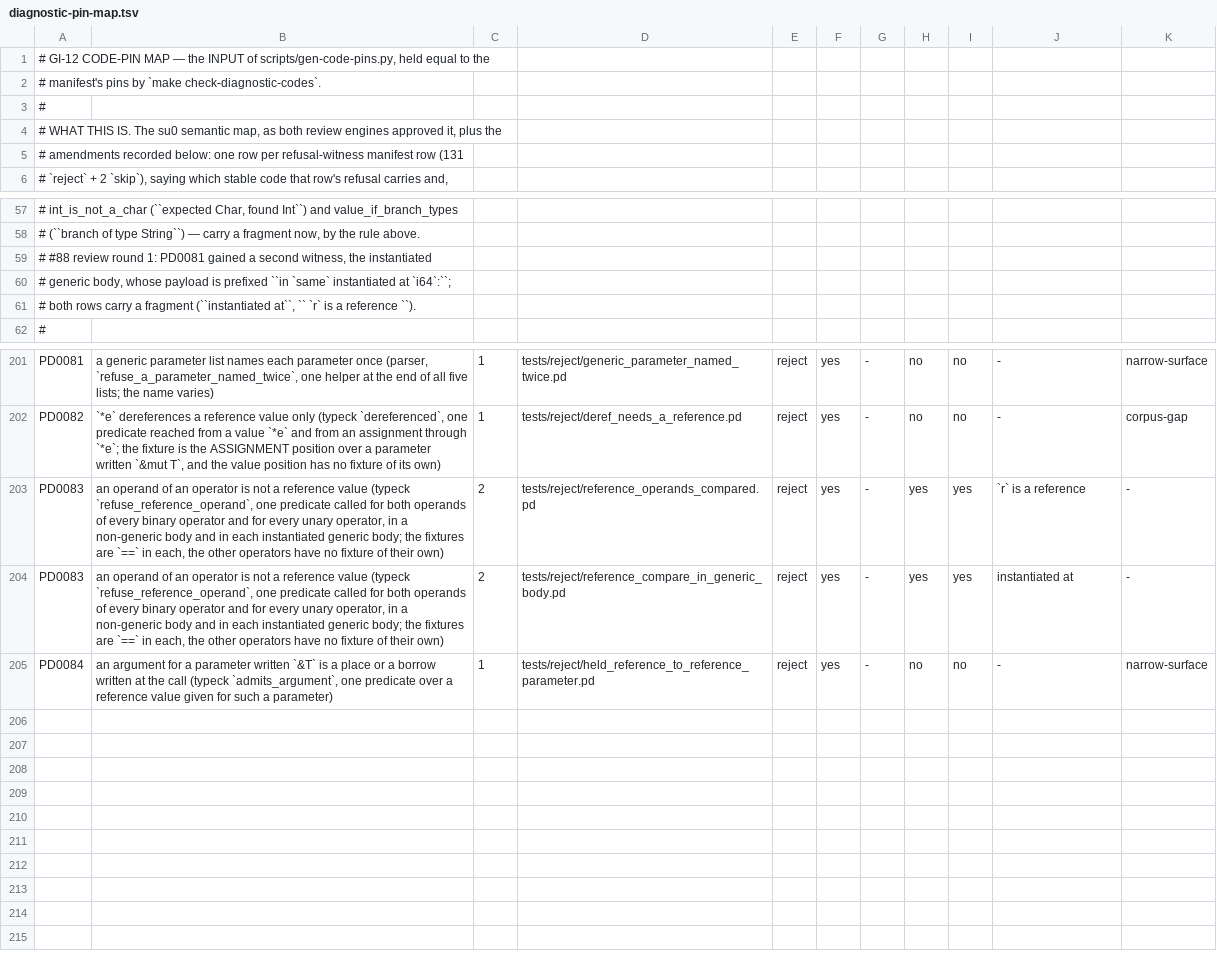
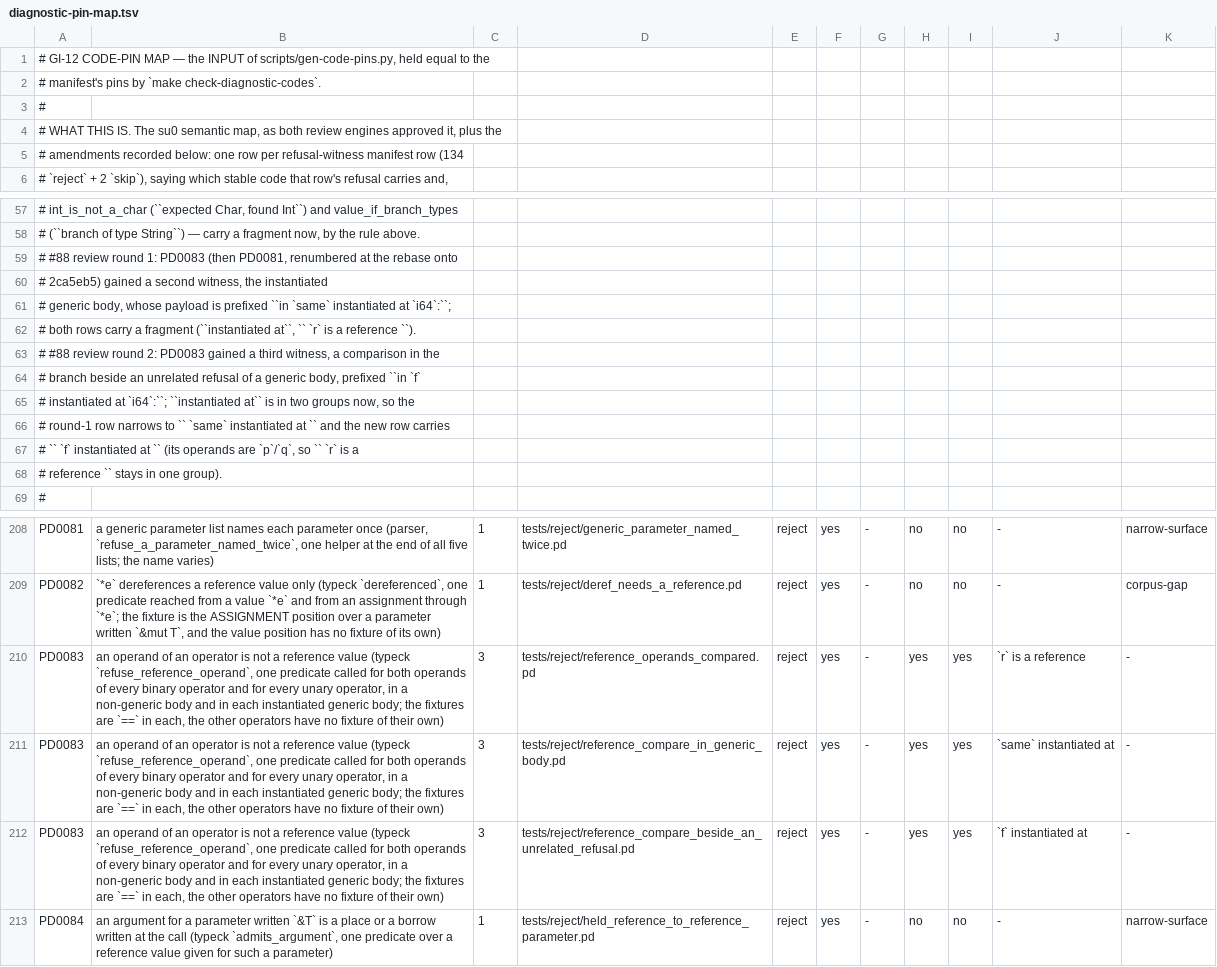
Before and after one commit to labforadvancedstudy/palladium-a, a TSV file: docs/contributing/diagnostic-pin-map.tsv, drawn as a sheet; only a part is shown, gaps mark what is left out.

```diff
--- a/docs/contributing/diagnostic-pin-map.tsv
+++ b/docs/contributing/diagnostic-pin-map.tsv
@@ -4,3 +4,3 @@
 # WHAT THIS IS. The su0 semantic map, as both review engines approved it, plus the
-# amendments recorded below: one row per refusal-witness manifest row (131
+# amendments recorded below: one row per refusal-witness manifest row (134
 # `reject` + 2 `skip`), saying which stable code that row's refusal carries and,
@@ -58,5 +58,12 @@
 #   (``branch of type String``) — carry a fragment now, by the rule above.
-#   #88 review round 1: PD0081 gained a second witness, the instantiated
+#   #88 review round 1: PD0083 (then PD0081, renumbered at the rebase onto
+#   2ca5eb5) gained a second witness, the instantiated
 #   generic body, whose payload is prefixed ``in `same` instantiated at `i64`:``;
 #   both rows carry a fragment (``instantiated at``, `` `r` is a reference ``).
+#   #88 review round 2: PD0083 gained a third witness, a comparison in the
+#   branch beside an unrelated refusal of a generic body, prefixed ``in `f`
+#   instantiated at `i64`:``; ``instantiated at`` is in two groups now, so the
+#   round-1 row narrows to `` `same` instantiated at `` and the new row carries
+#   `` `f` instantiated at `` (its operands are `p`/`q`, so `` `r` is a
+#   reference `` stays in one group).
 #
@@ -202,4 +209,5 @@ PD0081	a generic parameter list names each parameter once (parser, `refuse_a_par
 PD0082	`*e` dereferences a reference value only (typeck `dereferenced`, one predicate reached from a value `*e` and from an assignment through `*e`; the fixture is the ASSIGNMENT position over a parameter written `&mut T`, and the value position has no fixture of its own)	1	tests/reject/deref_needs_a_reference.pd	reject	yes	-	no	no	-	corpus-gap
-PD0083	an operand of an operator is not a reference value (typeck `refuse_reference_operand`, one predicate called for both operands of every binary operator and for every unary operator, in a non-generic body and in each instantiated generic body; the fixtures are `==` in each, the other operators have no fixture of their own)	2	tests/reject/reference_operands_compared.pd	reject	yes	-	yes	yes	`r` is a reference	-
-PD0083	an operand of an operator is not a reference value (typeck `refuse_reference_operand`, one predicate called for both operands of every binary operator and for every unary operator, in a non-generic body and in each instantiated generic body; the fixtures are `==` in each, the other operators have no fixture of their own)	2	tests/reject/reference_compare_in_generic_body.pd	reject	yes	-	yes	yes	instantiated at	-
+PD0083	an operand of an operator is not a reference value (typeck `refuse_reference_operand`, one predicate called for both operands of every binary operator and for every unary operator, in a non-generic body and in each instantiated generic body; the fixtures are `==` in each, the other operators have no fixture of their own)	3	tests/reject/reference_operands_compared.pd	reject	yes	-	yes	yes	`r` is a reference	-
+PD0083	an operand of an operator is not a reference value (typeck `refuse_reference_operand`, one predicate called for both operands of every binary operator and for every unary operator, in a non-generic body and in each instantiated generic body; the fixtures are `==` in each, the other operators have no fixture of their own)	3	tests/reject/reference_compare_in_generic_body.pd	reject	yes	-	yes	yes	`same` instantiated at	-
+PD0083	an operand of an operator is not a reference value (typeck `refuse_reference_operand`, one predicate called for both operands of every binary operator and for every unary operator, in a non-generic body and in each instantiated generic body; the fixtures are `==` in each, the other operators have no fixture of their own)	3	tests/reject/reference_compare_beside_an_unrelated_refusal.pd	reject	yes	-	yes	yes	`f` instantiated at	-
 PD0084	an argument for a parameter written `&T` is a place or a borrow written at the call (typeck `admits_argument`, one predicate over a reference value given for such a parameter)	1	tests/reject/held_reference_to_reference_parameter.pd	reject	yes	-	no	no	-	narrow-surface
```
Also changed, not shown: docs/citation-pins.tsv, docs/contributing/diagnostic-codes.tsv, 23 other files.
